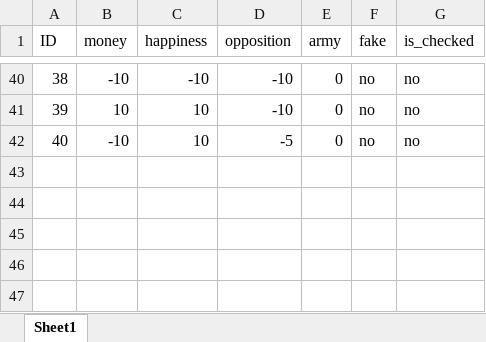
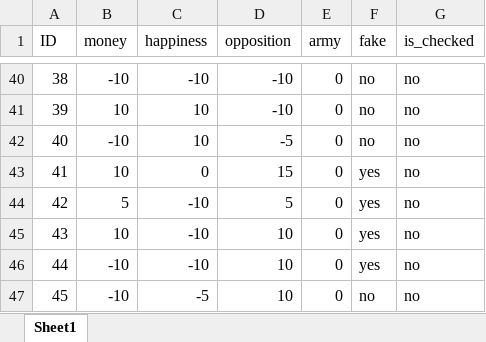
Before and after one commit to Alexander3007/Y3Project, an Excel workbook: Card_Data.xlsx, sheet Sheet1, drawn as a sheet; only a part is shown, gaps mark what is left out; values as stored, in another font and other column widths than the file's, no borders; the diff names each change by its address in the sheet, - before the commit and + after, or states it on an @@ line.

Commit message:
Added final cards, implemented high score and tips

```diff
--- a/Card_Data.xlsx (sheet Sheet1)
+++ b/Card_Data.xlsx (sheet Sheet1)
+row 43: 41 | 10 | 0 | 15 | 0 | yes | no
+row 44: 42 | 5 | -10 | 5 | 0 | yes | no
+row 45: 43 | 10 | -10 | 10 | 0 | yes | no
+row 46: 44 | -10 | -10 | 10 | 0 | yes | no
+row 47: 45 | -10 | -5 | 10 | 0 | no | no
```
Also changed, not shown: 8 other files.
